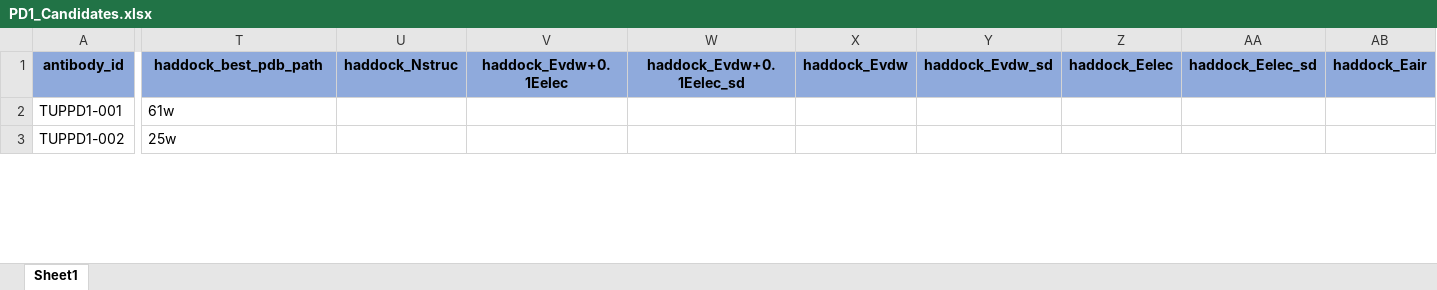
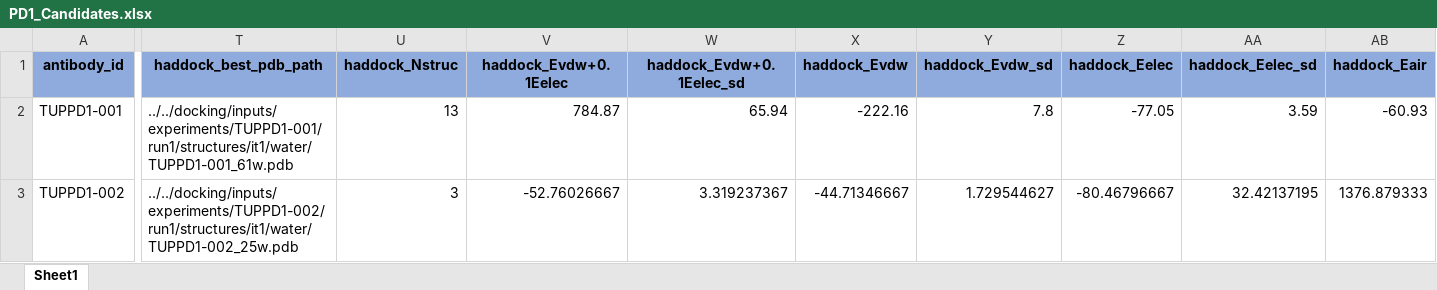
Before and after one commit to tuplexyz/PD-1_Fab_Diffusion, an Excel workbook: PD1_Candidates.xlsx, sheet Sheet1, drawn as a sheet; only a part is shown, gaps mark what is left out; values as stored, in another font and other column widths than the file's, no borders; the diff covers the shown part only; the diff names each change by its address in the sheet, - before the commit and + after, or states it on an @@ line.

Commit message:
Update PD1_Candidates.xlsx

```diff
--- a/PD1_Candidates.xlsx (sheet Sheet1)
+++ b/PD1_Candidates.xlsx (sheet Sheet1)
-T2 (haddock_best_pdb_path): 61w
+T2 (haddock_best_pdb_path): ../../docking/inputs/experiments/TUPPD1-001/run1/structures/it1/water/TUPPD1-001_61w.pdb
-U2 (haddock_Nstruc): (empty)
+U2 (haddock_Nstruc): 13
-V2 (haddock_Evdw+0.1Eelec): (empty)
+V2 (haddock_Evdw+0.1Eelec): 784.87
-W2 (haddock_Evdw+0.1Eelec_sd): (empty)
+W2 (haddock_Evdw+0.1Eelec_sd): 65.94
-X2 (haddock_Evdw): (empty)
+X2 (haddock_Evdw): -222.16
-Y2 (haddock_Evdw_sd): (empty)
+Y2 (haddock_Evdw_sd): 7.8
-Z2 (haddock_Eelec): (empty)
+Z2 (haddock_Eelec): -77.05
-AA2 (haddock_Eelec_sd): (empty)
+AA2 (haddock_Eelec_sd): 3.59
-AB2 (haddock_Eair): (empty)
+AB2 (haddock_Eair): -60.93
-T3 (haddock_best_pdb_path): 25w
+T3 (haddock_best_pdb_path): ../../docking/inputs/experiments/TUPPD1-002/run1/structures/it1/water/TUPPD1-002_25w.pdb
-U3 (haddock_Nstruc): (empty)
+U3 (haddock_Nstruc): 3
-V3 (haddock_Evdw+0.1Eelec): (empty)
+V3 (haddock_Evdw+0.1Eelec): -52.76026667
-W3 (haddock_Evdw+0.1Eelec_sd): (empty)
+W3 (haddock_Evdw+0.1Eelec_sd): 3.319237367
-X3 (haddock_Evdw): (empty)
+X3 (haddock_Evdw): -44.71346667
-Y3 (haddock_Evdw_sd): (empty)
+Y3 (haddock_Evdw_sd): 1.729544627
-Z3 (haddock_Eelec): (empty)
+Z3 (haddock_Eelec): -80.46796667
-AA3 (haddock_Eelec_sd): (empty)
+AA3 (haddock_Eelec_sd): 32.42137195
-AB3 (haddock_Eair): (empty)
+AB3 (haddock_Eair): 1376.879333
```
Also changed, not shown: 939 edited cells elsewhere in this sheet.
